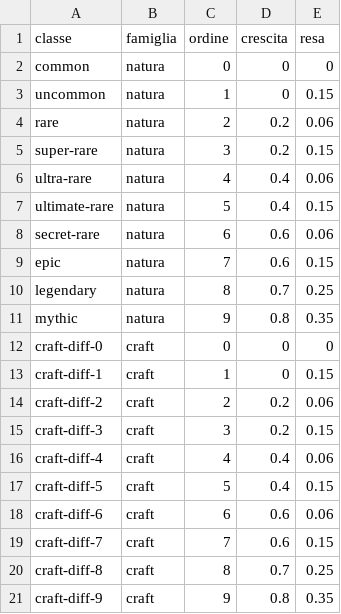
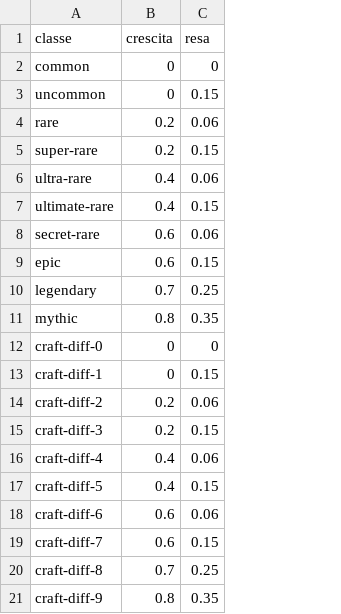
Before and after one commit to mango-craft/mango-craft, a CSV file: 1.21.1/data/vasi/rarita_pots_settings.csv, drawn as a sheet; the diff names each change by its address in the sheet, - before the commit and + after, or states it on an @@ line.

```diff
--- a/1.21.1/data/vasi/rarita_pots_settings.csv
+++ b/1.21.1/data/vasi/rarita_pots_settings.csv
-column B (famiglia), rows 2-21: natura | natura | natura | natura | natura | natura | natura | natura | natura | natura | craft | craft | craft | craft | craft | craft | craft | craft | craft | craft
-column C (ordine), rows 2-21: 0 | 1 | 2 | 3 | 4 | 5 | 6 | 7 | 8 | 9 | 0 | 1 | 2 | 3 | 4 | 5 | 6 | 7 | 8 | 9
```
Also changed, not shown: 18 other files.
